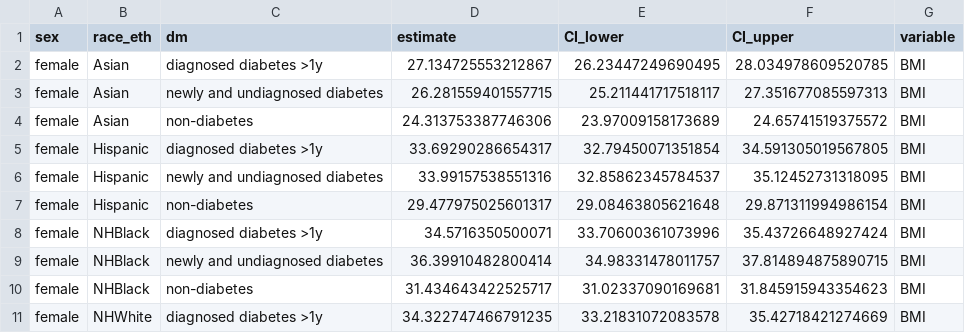
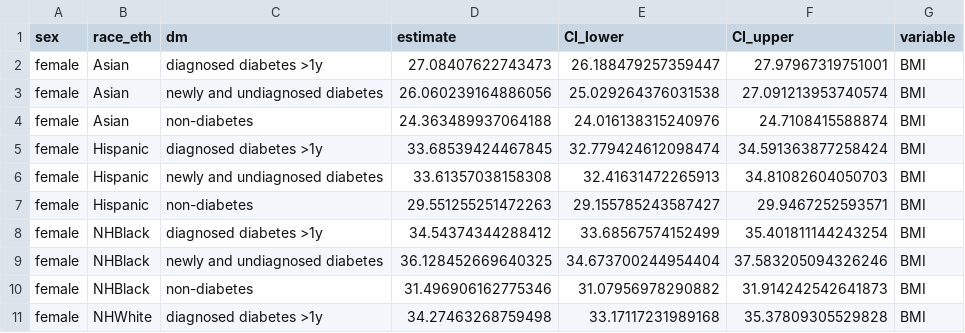
Before and after one commit to jialiguo511/nhanes_dmbf, a CSV file: analysis/dbw02c_descriptive characteristics by dm, sex and race.csv, drawn as a sheet; only a part is shown; the diff covers the shown part only.

```diff
--- a/analysis/dbw02c_descriptive characteristics by dm, sex and race.csv
+++ b/analysis/dbw02c_descriptive characteristics by dm, sex and race.csv
@@ -1,11 +1,11 @@
 sex,race_eth,dm,estimate,CI_lower,CI_upper,variable
-female,Asian,diagnosed diabetes >1y,27.134725553212867,26.23447249690495,28.034978609520785,BMI
-female,Asian,newly and undiagnosed diabetes,26.281559401557715,25.211441717518117,27.351677085597313,BMI
-female,Asian,non-diabetes,24.313753387746306,23.97009158173689,24.65741519375572,BMI
-female,Hispanic,diagnosed diabetes >1y,33.69290286654317,32.79450071351854,34.591305019567805,BMI
-female,Hispanic,newly and undiagnosed diabetes,33.99157538551316,32.85862345784537,35.12452731318095,BMI
-female,Hispanic,non-diabetes,29.477975025601317,29.08463805621648,29.871311994986154,BMI
-female,NHBlack,diagnosed diabetes >1y,34.5716350500071,33.70600361073996,35.43726648927424,BMI
-female,NHBlack,newly and undiagnosed diabetes,36.39910482800414,34.98331478011757,37.814894875890715,BMI
-female,NHBlack,non-diabetes,31.434643422525717,31.02337090169681,31.845915943354623,BMI
-female,NHWhite,diagnosed diabetes >1y,34.322747466791235,33.21831072083578,35.42718421274669,BMI
+female,Asian,diagnosed diabetes >1y,27.08407622743473,26.188479257359447,27.97967319751001,BMI
+female,Asian,newly and undiagnosed diabetes,26.060239164886056,25.029264376031538,27.091213953740574,BMI
+female,Asian,non-diabetes,24.363489937064188,24.016138315240976,24.7108415588874,BMI
+female,Hispanic,diagnosed diabetes >1y,33.68539424467845,32.779424612098474,34.591363877258424,BMI
+female,Hispanic,newly and undiagnosed diabetes,33.61357038158308,32.41631472265913,34.81082604050703,BMI
+female,Hispanic,non-diabetes,29.551255251472263,29.155785243587427,29.9467252593571,BMI
+female,NHBlack,diagnosed diabetes >1y,34.54374344288412,33.68567574152499,35.401811144243254,BMI
+female,NHBlack,newly and undiagnosed diabetes,36.128452669640325,34.673700244954404,37.583205094326246,BMI
+female,NHBlack,non-diabetes,31.496906162775346,31.07956978290882,31.914242542641873,BMI
+female,NHWhite,diagnosed diabetes >1y,34.27463268759498,33.17117231989168,35.37809305529828,BMI
```
Also changed, not shown: 114 edited cells elsewhere in this file, analysis/dbw04_linear regression pooled results with multiple imputation.csv, 1 other file.
